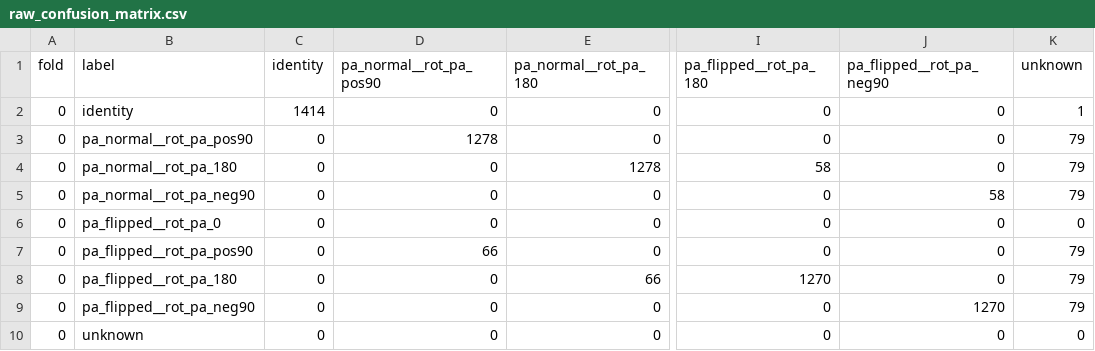
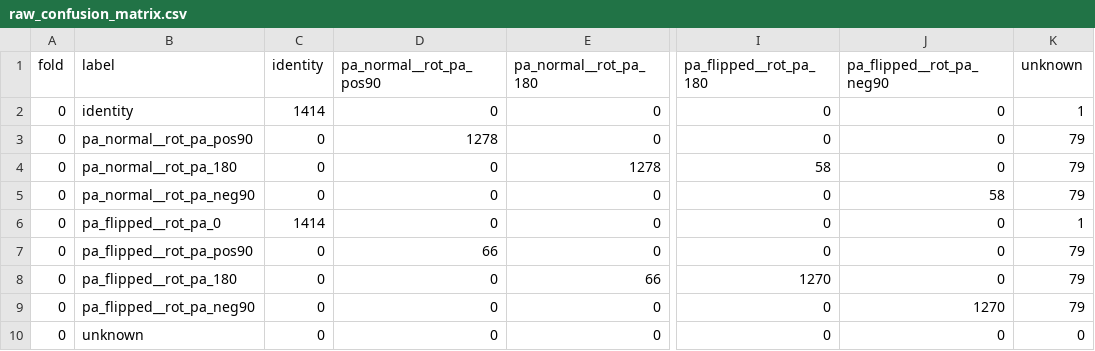
Before and after one commit to mobilise-d/mobgap_validation, a CSV file: results/re_orientation/laboratory/MethodDM__trust_gravity/raw_confusion_matrix.csv, drawn as a sheet; only a part is shown, gaps mark what is left out; the diff names each change by its address in the sheet, - before the commit and + after, or states it on an @@ line.

```diff
--- a/results/re_orientation/laboratory/MethodDM__trust_gravity/raw_confusion_matrix.csv
+++ b/results/re_orientation/laboratory/MethodDM__trust_gravity/raw_confusion_matrix.csv
-C6 (identity): 0
+C6 (identity): 1414
-K6 (unknown): 0
+K6 (unknown): 1
```
Also changed, not shown: results/gsd/laboratory/GsdAdaptiveIonescu/single_results.csv, results/gsd/laboratory/GsdIonescu/single_results.csv, 47 other files.
